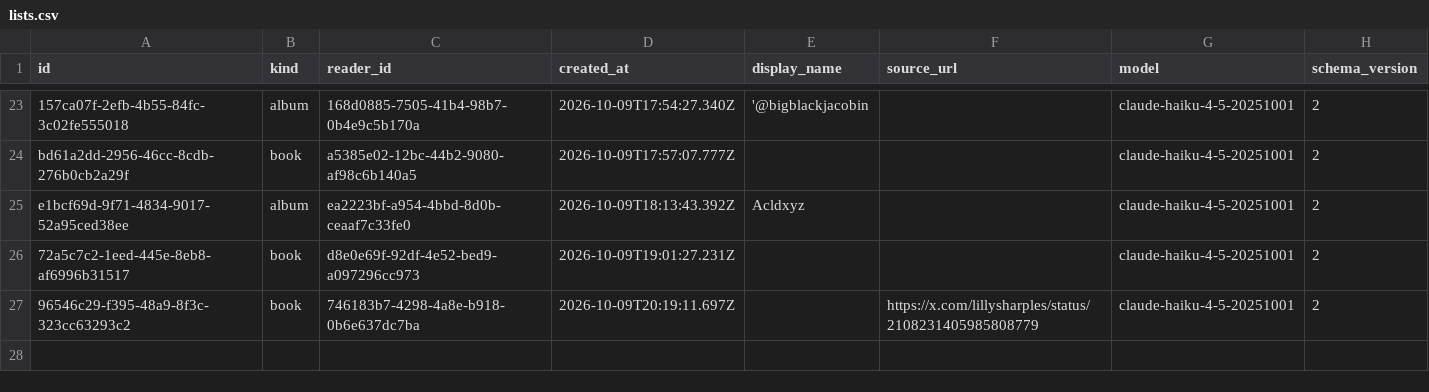
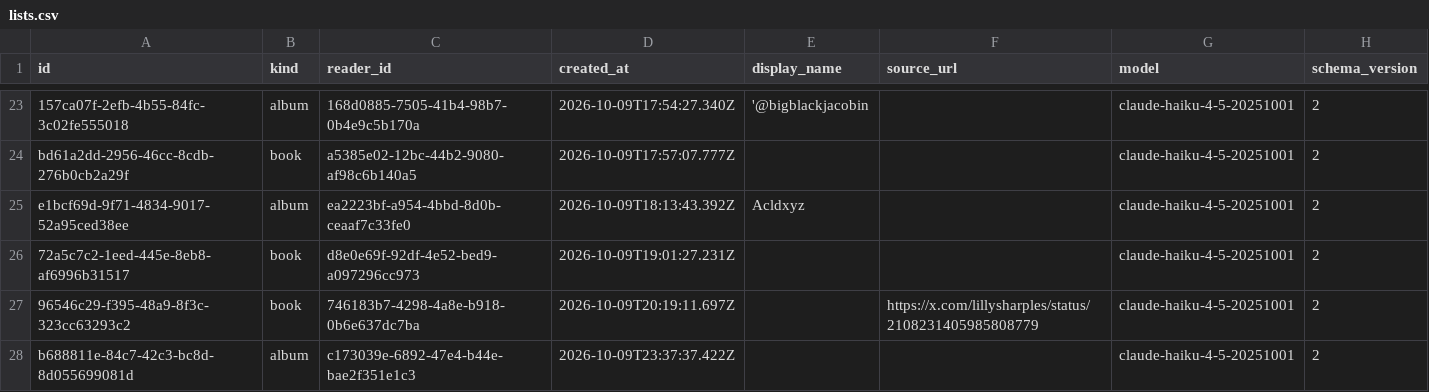
Before and after one commit to jnathan9/ninebooks, a CSV file: data/lists.csv, drawn as a sheet; only a part is shown, gaps mark what is left out; the diff names each change by its address in the sheet, - before the commit and + after, or states it on an @@ line.

```diff
--- a/data/lists.csv
+++ b/data/lists.csv
+row 28: b688811e-84c7-42c3-bc8d-8d055699081d | album | c173039e-6892-47e4-b44e-bae2f351e1c3 | 2026-10-09T23:37:37.422Z |  |  | claude-haiku-4-5-20251001 | 2
```
Also changed, not shown: data/albums.csv, data/cooccurrences.csv, 5 other files.
